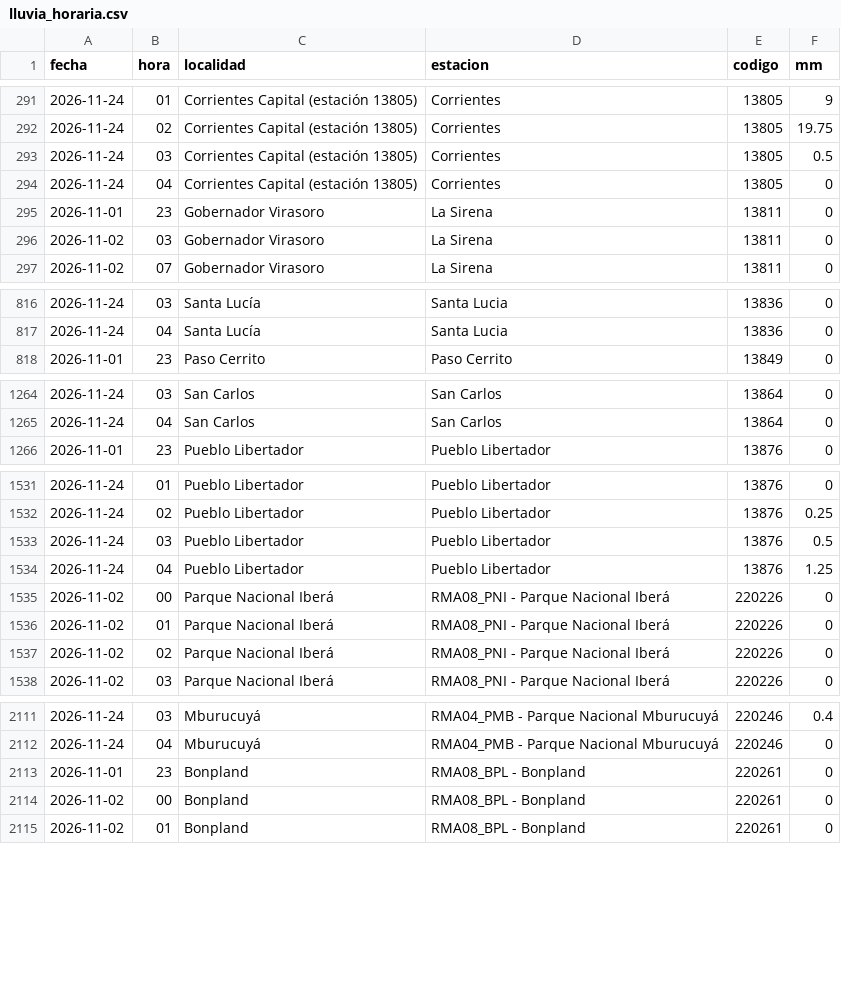
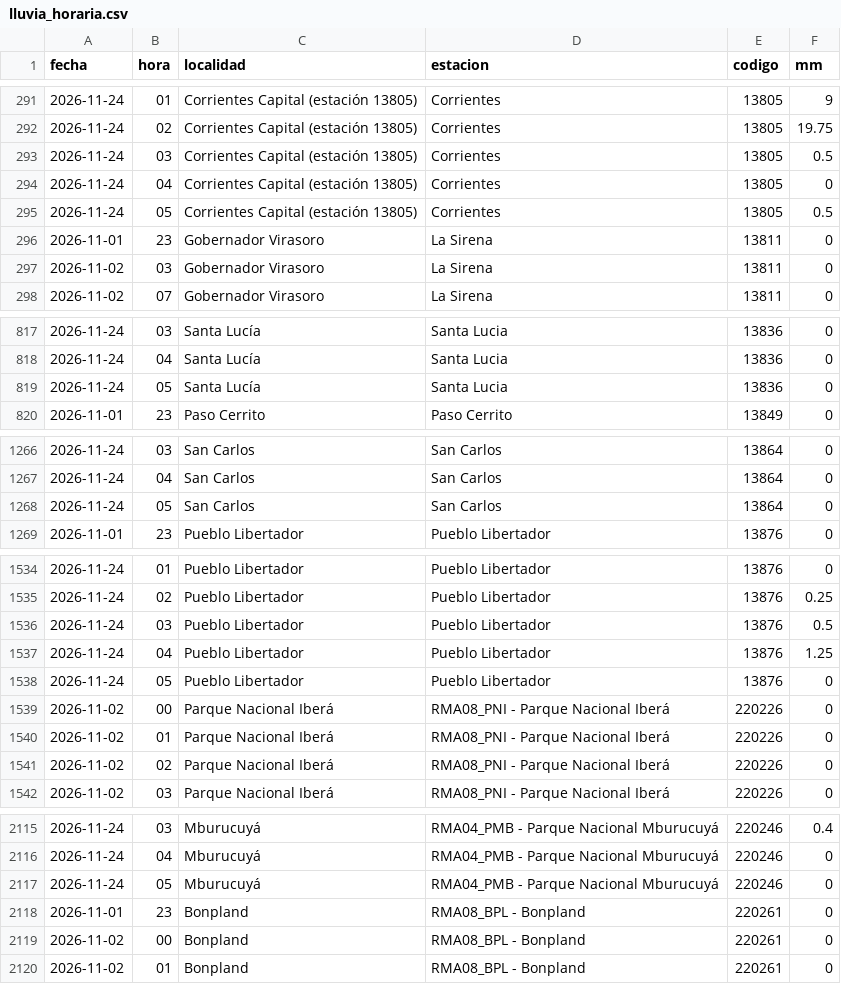
Before and after one commit to tablerocorrientes/tablerocorrientes.github.io, a CSV file: data/registro/lluvia_horaria.csv, drawn as a sheet; only a part is shown, gaps mark what is left out; the diff covers the shown part only.

Commit message:
Ciclo continuo (intensivo): lluvia, satélite, pronóstico, fuentes y ríos, 24/11/2026 06:22 h

```diff
--- a/data/registro/lluvia_horaria.csv
+++ b/data/registro/lluvia_horaria.csv
@@ -294,2 +294,3 @@ fecha,hora,localidad,estacion,codigo,mm
 2026-11-24,04,Corrientes Capital (estación 13805),Corrientes,13805,0
+2026-11-24,05,Corrientes Capital (estación 13805),Corrientes,13805,0.5
 2026-11-01,23,Gobernador Virasoro,La Sirena,13811,0
@@ -817,2 +818,3 @@ fecha,hora,localidad,estacion,codigo,mm
 2026-11-24,04,Santa Lucía,Santa Lucia,13836,0
+2026-11-24,05,Santa Lucía,Santa Lucia,13836,0
 2026-11-01,23,Paso Cerrito,Paso Cerrito,13849,0
@@ -1265,2 +1267,3 @@ fecha,hora,localidad,estacion,codigo,mm
 2026-11-24,04,San Carlos,San Carlos,13864,0
+2026-11-24,05,San Carlos,San Carlos,13864,0
 2026-11-01,23,Pueblo Libertador,Pueblo Libertador,13876,0
@@ -1534,2 +1537,3 @@ fecha,hora,localidad,estacion,codigo,mm
 2026-11-24,04,Pueblo Libertador,Pueblo Libertador,13876,1.25
+2026-11-24,05,Pueblo Libertador,Pueblo Libertador,13876,0
 2026-11-02,00,Parque Nacional Iberá,RMA08_PNI - Parque Nacional Iberá,220226,0
@@ -2112,2 +2116,3 @@ fecha,hora,localidad,estacion,codigo,mm
 2026-11-24,04,Mburucuyá,RMA04_PMB - Parque Nacional Mburucuyá,220246,0
+2026-11-24,05,Mburucuyá,RMA04_PMB - Parque Nacional Mburucuyá,220246,0
 2026-11-01,23,Bonpland,RMA08_BPL - Bonpland,220261,0
```
Also changed, not shown: 8 added rows elsewhere in this file, data/registro/resumen_diario_lluvia.csv, 26 other files.
